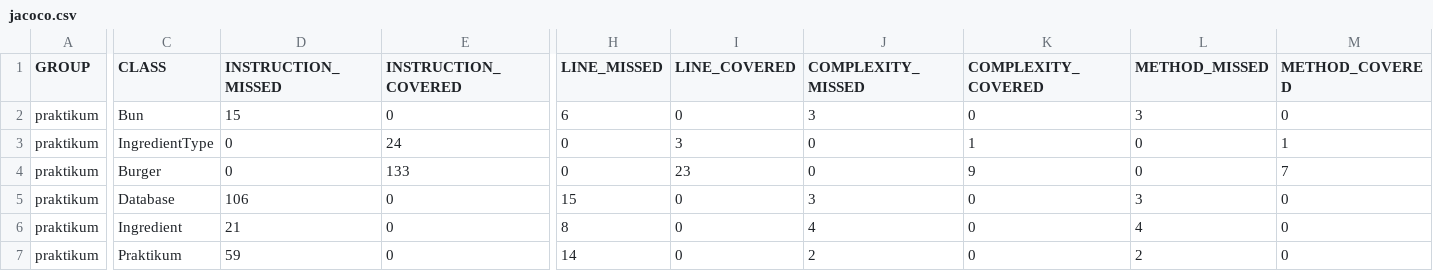
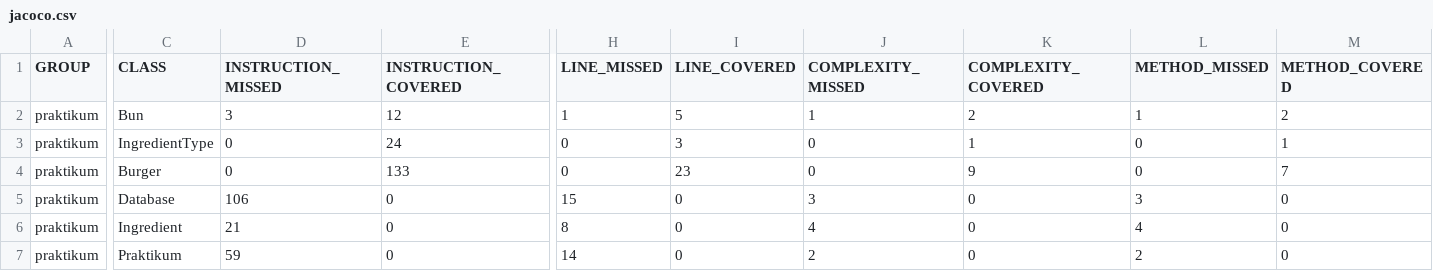
Before and after one commit to valeriknester06-oss/Diplom_1, a CSV file: target/site/jacoco/jacoco.csv, drawn as a sheet; only a part is shown, gaps mark what is left out; the diff names each change by its address in the sheet, - before the commit and + after, or states it on an @@ line.

```diff
--- a/target/site/jacoco/jacoco.csv
+++ b/target/site/jacoco/jacoco.csv
-D2 (INSTRUCTION_MISSED): 15
+D2 (INSTRUCTION_MISSED): 3
-E2 (INSTRUCTION_COVERED): 0
+E2 (INSTRUCTION_COVERED): 12
-H2 (LINE_MISSED): 6
+H2 (LINE_MISSED): 1
-I2 (LINE_COVERED): 0
+I2 (LINE_COVERED): 5
-J2 (COMPLEXITY_MISSED): 3
+J2 (COMPLEXITY_MISSED): 1
-K2 (COMPLEXITY_COVERED): 0
+K2 (COMPLEXITY_COVERED): 2
-L2 (METHOD_MISSED): 3
+L2 (METHOD_MISSED): 1
-M2 (METHOD_COVERED): 0
+M2 (METHOD_COVERED): 2
```
Also changed, not shown: 26 other files.
